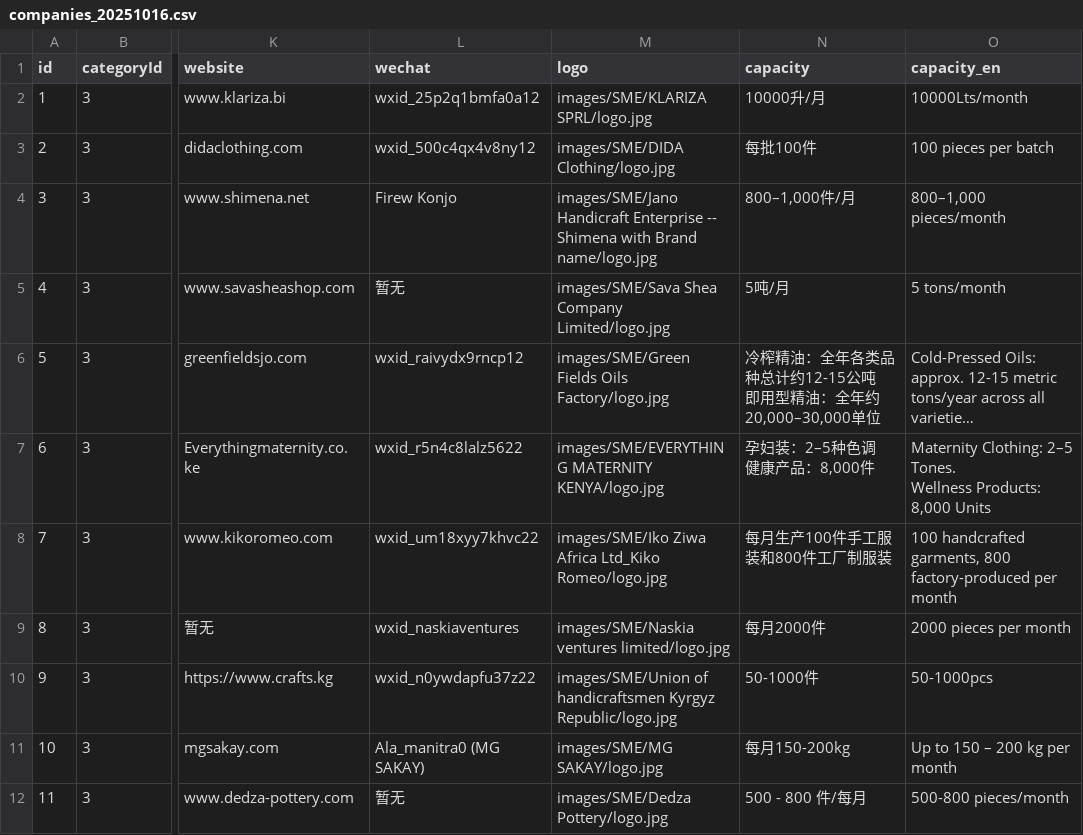
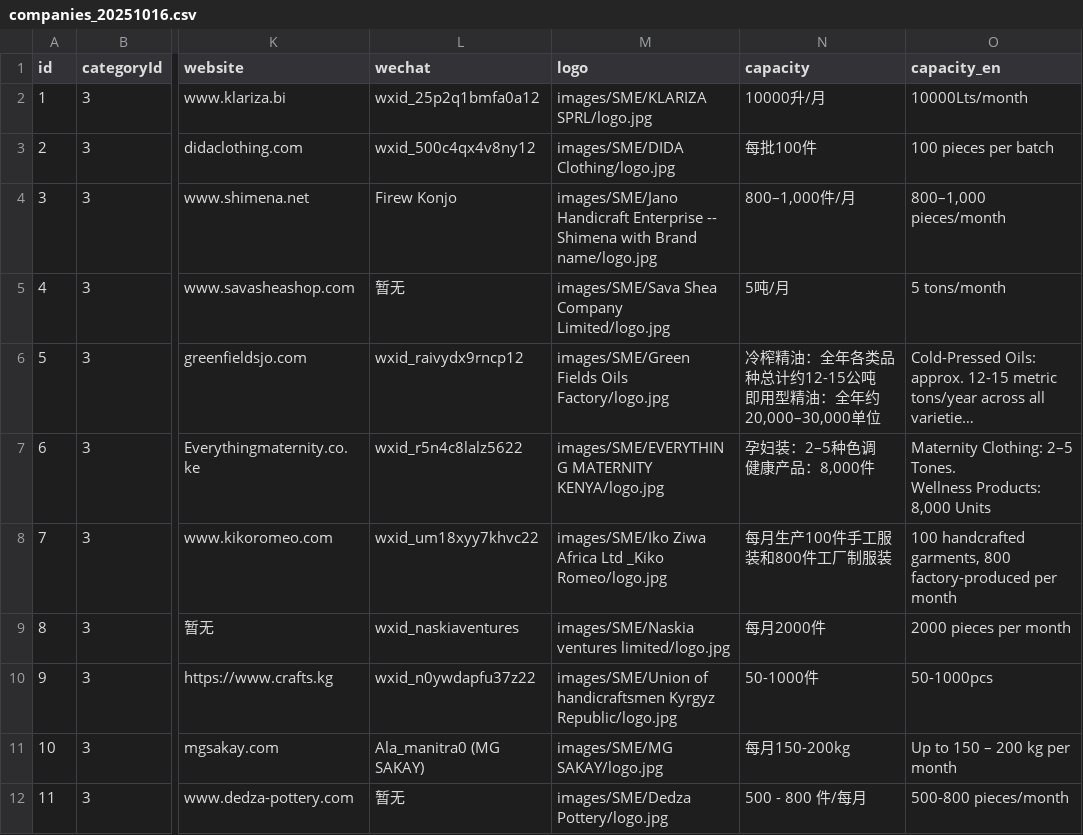
Before and after one commit to Noor-Erano/Noor-Erano.github.io, a CSV file: data/companies_20251016.csv, drawn as a sheet; only a part is shown, gaps mark what is left out; long unchanged cells end in …; the diff names each change by its address in the sheet, - before the commit and + after, or states it on an @@ line.

Commit message:
Update companies_20251016.csv

```diff
--- a/data/companies_20251016.csv
+++ b/data/companies_20251016.csv
-M8 (logo): …Ziwa Africa Ltd_Kiko Romeo/logo.jpg
+M8 (logo): …Ziwa Africa Ltd _Kiko Romeo/logo.jpg
```
